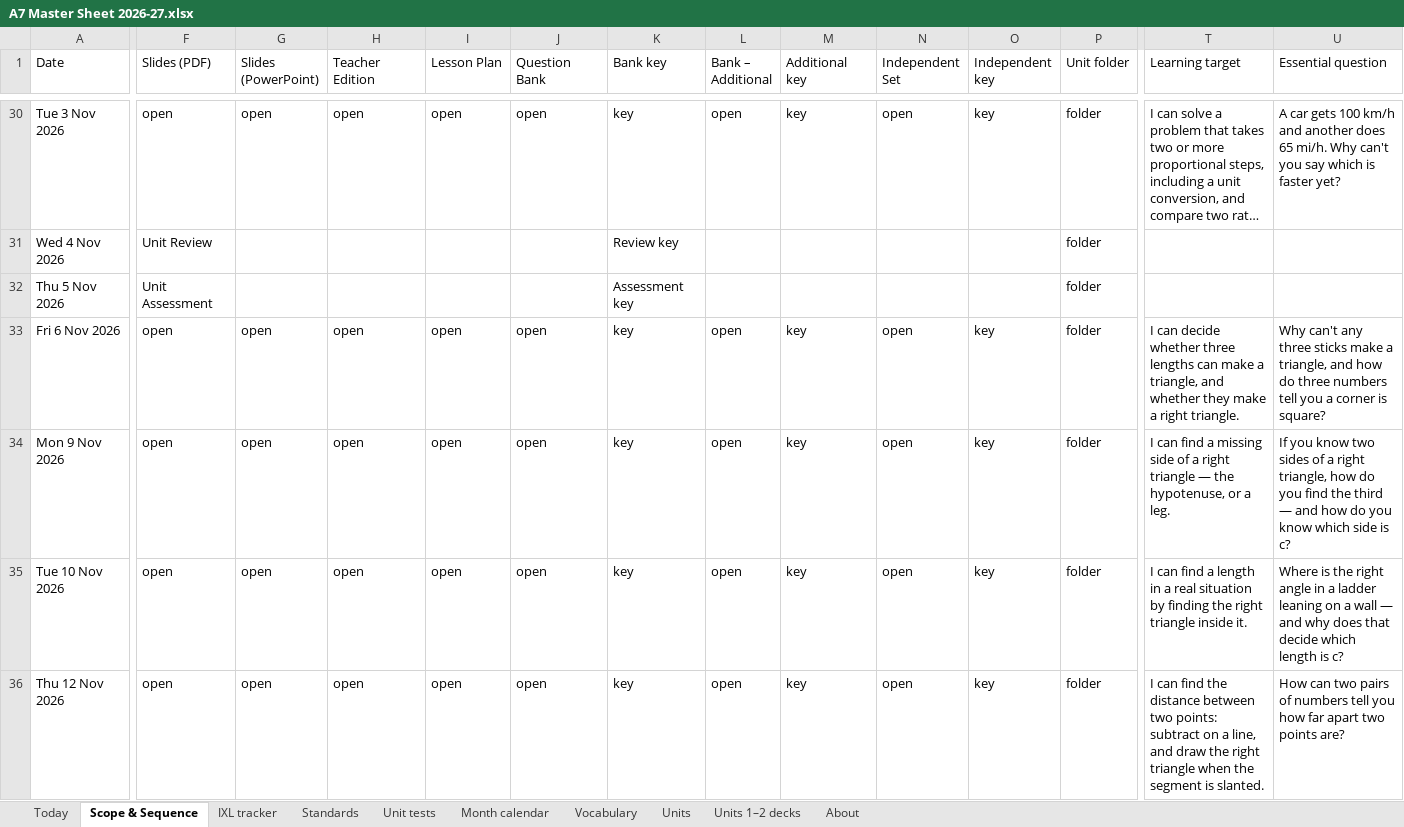
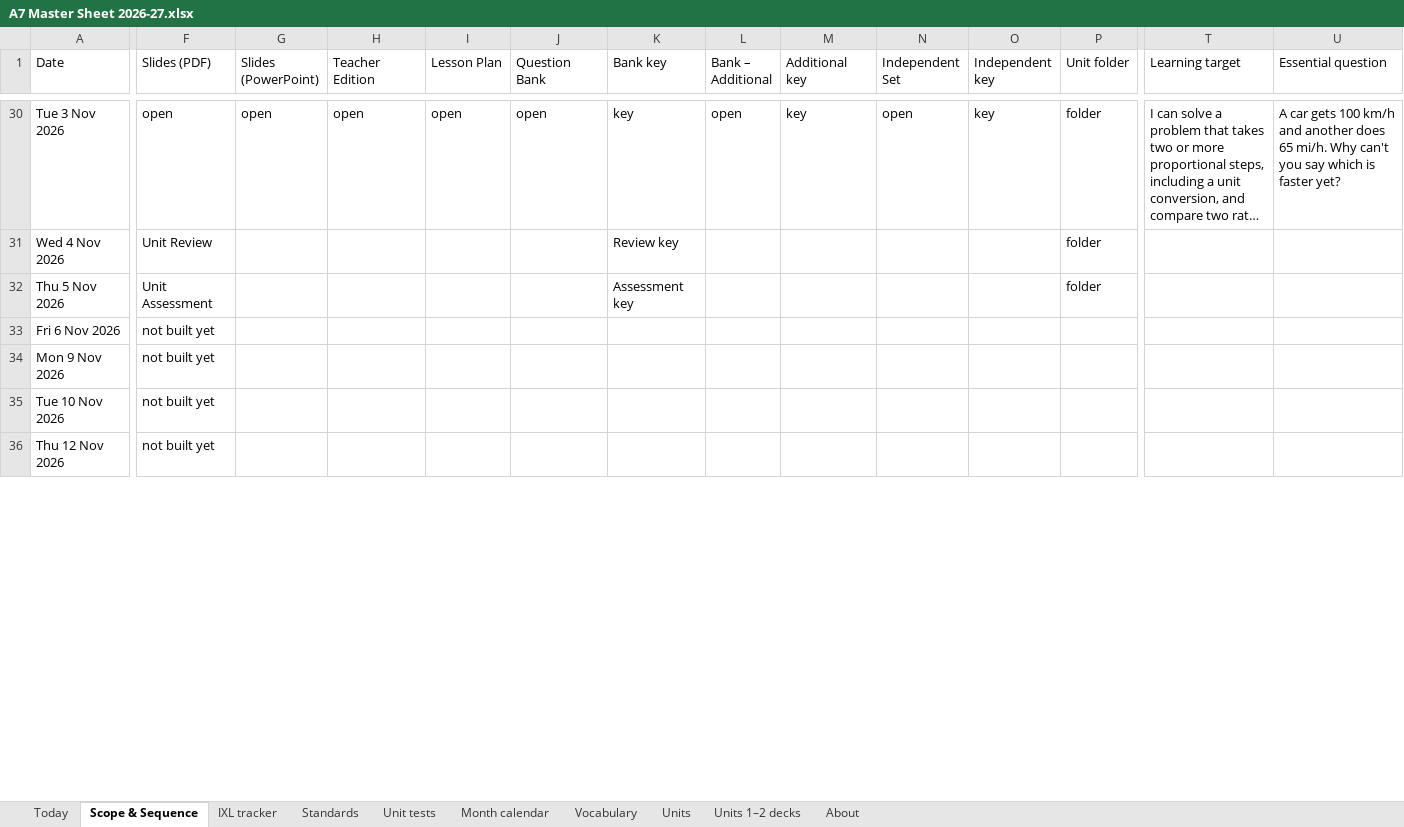
Before and after one commit to croix18/croix18-windy-hill-a7, an Excel workbook: a7/reference/A7 Master Sheet 2026-27.xlsx, sheet Scope & Sequence, drawn as a sheet; only a part is shown, gaps mark what is left out; long unchanged cells end in …; values as stored, in another font and other column widths than the file's, no cell formats; charts and pictures not drawn; the diff covers the shown part only; the diff names each change by its address in the sheet, - before the commit and + after, or states it on an @@ line.

```diff
--- a/a7/reference/A7 Master Sheet 2026-27.xlsx (sheet Scope & Sequence)
+++ b/a7/reference/A7 Master Sheet 2026-27.xlsx (sheet Scope & Sequence)
-F33:F36 (Slides (PDF)): open
+F33:F36 (Slides (PDF)): not built yet
-G33:G36 (Slides (PowerPoint)): open
+G33:G36 (Slides (PowerPoint)): (empty)
-H33:H36 (Teacher Edition): open
+H33:H36 (Teacher Edition): (empty)
-I33:I36 (Lesson Plan): open
+I33:I36 (Lesson Plan): (empty)
-J33:J36 (Question Bank): open
+J33:J36 (Question Bank): (empty)
-K33:K36 (Bank key): key
+K33:K36 (Bank key): (empty)
-L33:L36 (Bank – Additional): open
+L33:L36 (Bank – Additional): (empty)
-M33:M36 (Additional key): key
+M33:M36 (Additional key): (empty)
-N33:N36 (Independent Set): open
+N33:N36 (Independent Set): (empty)
-O33:O36 (Independent key): key
+O33:O36 (Independent key): (empty)
-P33:P36 (Unit folder): folder
+P33:P36 (Unit folder): (empty)
-T33 (Learning target): I can decide whether three lengths can make a triangle, and whether they make a right triangle.
+T33 (Learning target): (empty)
-U33 (Essential question): Why can't any three sticks make a triangle, and how do three numbers tell you a corner is square?
+U33 (Essential question): (empty)
-T34 (Learning target): I can find a missing side of a right triangle — the hypotenuse, or a leg.
+T34 (Learning target): (empty)
-U34 (Essential question): If you know two sides of a right triangle, how do you find the third — and how do you know which side is c?
+U34 (Essential question): (empty)
-T35 (Learning target): I can find a length in a real situation by finding the right triangle inside it.
+T35 (Learning target): (empty)
-U35 (Essential question): Where is the right angle in a ladder leaning on a wall — and why does that decide which length is c?
+U35 (Essential question): (empty)
-T36 (Learning target): I can find the distance between two points: subtract on a line, and draw the right triangle when the segment is slanted.
+T36 (Learning target): (empty)
-U36 (Essential question): How can two pairs of numbers tell you how far apart two points are?
+U36 (Essential question): (empty)
```
Also changed, not shown: 493 edited cells elsewhere in this sheet, sheet IXL tracker, sheet Standards, sheet Month calendar, sheet Vocabulary, sheet Units, sheet Unit tests, 1 more sheet, cell formats, formulas that keep their value, 7 other files.
